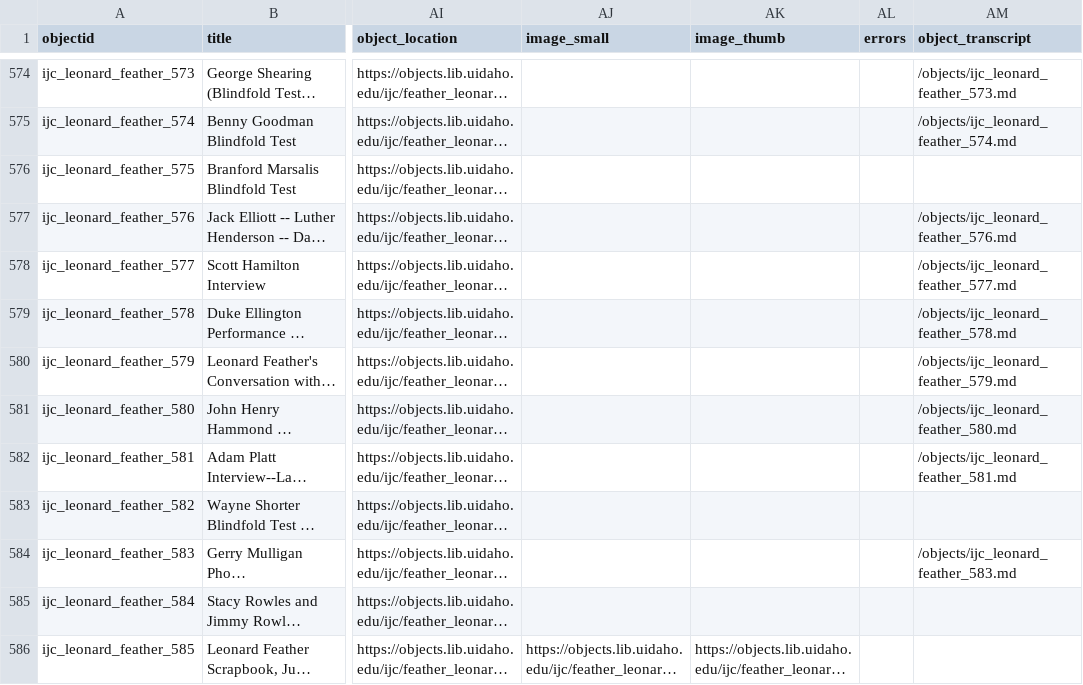
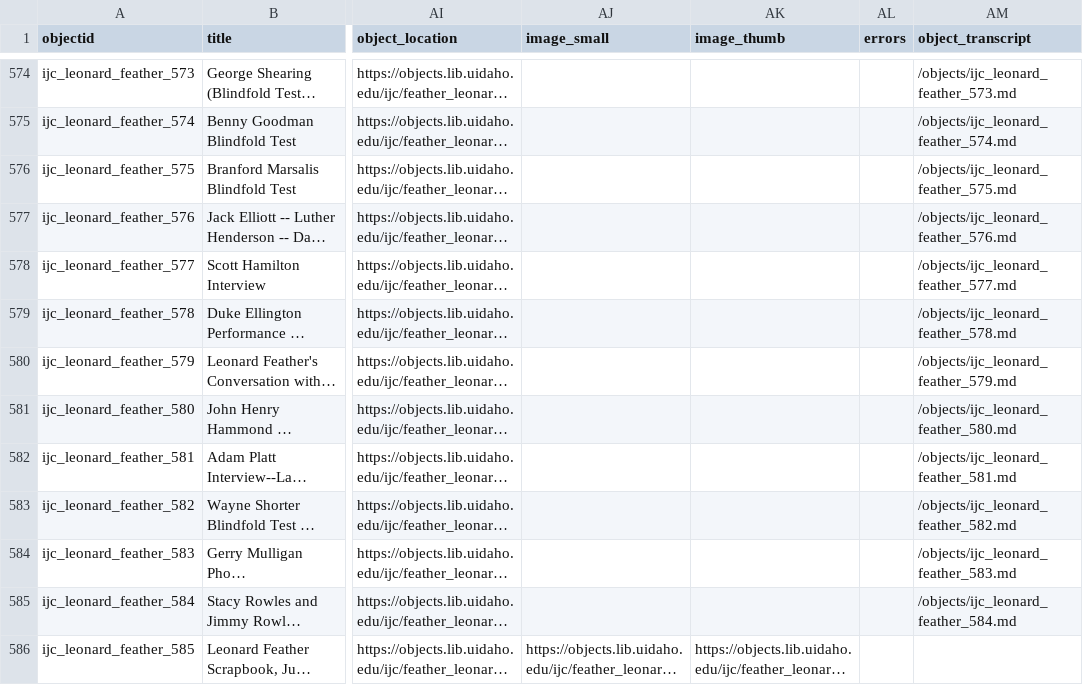
Before and after one commit to uidaholib/ijc-collection-template, a CSV file: _data/feather_leonard.csv, drawn as a sheet; only a part is shown, gaps mark what is left out; long unchanged cells end in …; the diff covers the shown part only; the diff names each change by its address in the sheet, - before the commit and + after, or states it on an @@ line.

Commit message:
add more transcripts

```diff
--- a/_data/feather_leonard.csv
+++ b/_data/feather_leonard.csv
-AM576 (object_transcript): (empty)
+AM576 (object_transcript): /objects/ijc_leonard_feather_575.md
-AM583 (object_transcript): (empty)
+AM583 (object_transcript): /objects/ijc_leonard_feather_582.md
-AM585 (object_transcript): (empty)
+AM585 (object_transcript): /objects/ijc_leonard_feather_584.md
```
Also changed, not shown: 10 edited cells elsewhere in this file, 13 other files.
